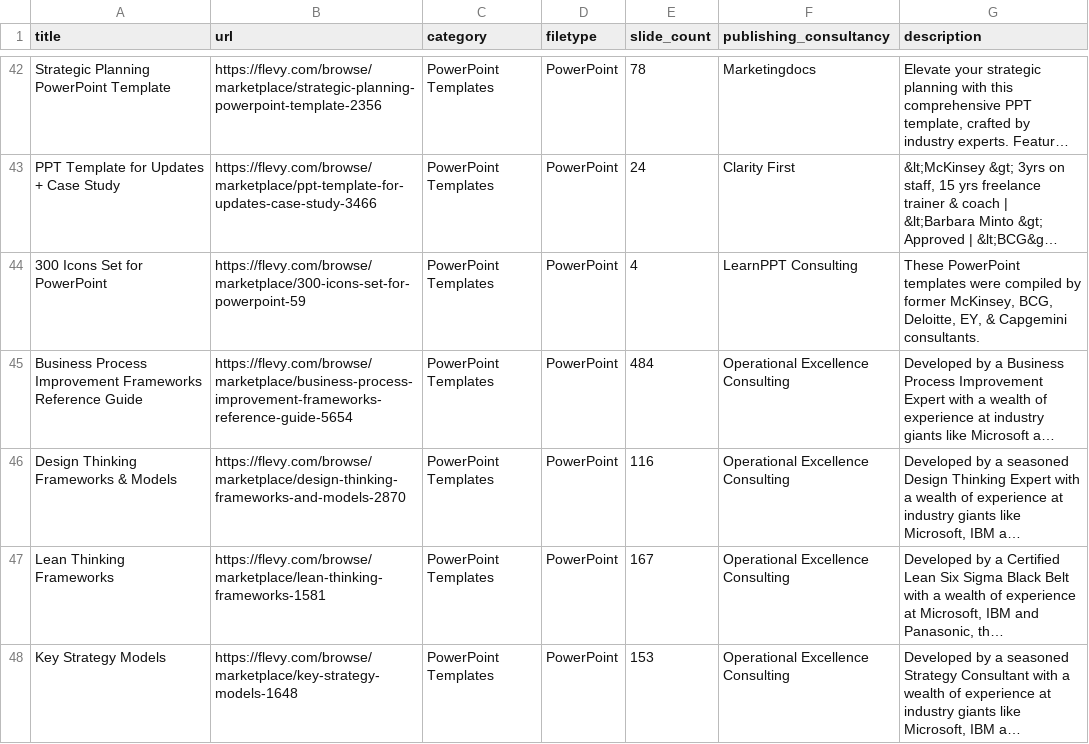
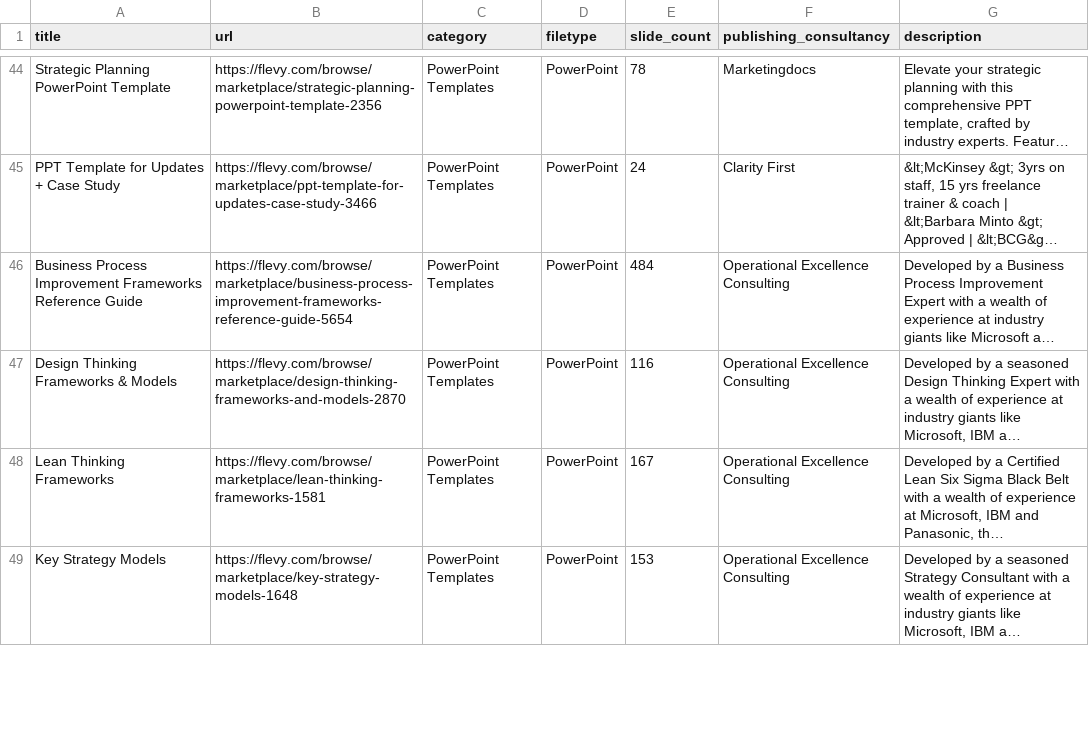
Before and after one commit to flevy-com/open-data, a CSV file: datasets/top_powerpoint.csv, drawn as a sheet; only a part is shown, gaps mark what is left out; long unchanged cells end in …; removed rows and columns are numbered as before the commit, all else as after; the diff covers the shown part only; the diff names each change by its address in the sheet, - before the commit and + after, or states it on an @@ line.

Commit message:
Monthly update: datasets/top_powerpoint.csv (January 2026)

```diff
--- a/datasets/top_powerpoint.csv
+++ b/datasets/top_powerpoint.csv
-row 44: 300 Icons Set for PowerPoint | https://flevy.com/browse/marketplace/300-icons-set-for-powerpoint-59 | PowerPoint Templates | PowerPoint | 4 | LearnPPT Consulting | These PowerPoint templates were compiled by former McKinsey, BCG, Deloitte, EY, & Capgemini consultants.
```
Also changed, not shown: 2 added rows, 1 removed row and 7 moved rows elsewhere in this file.
